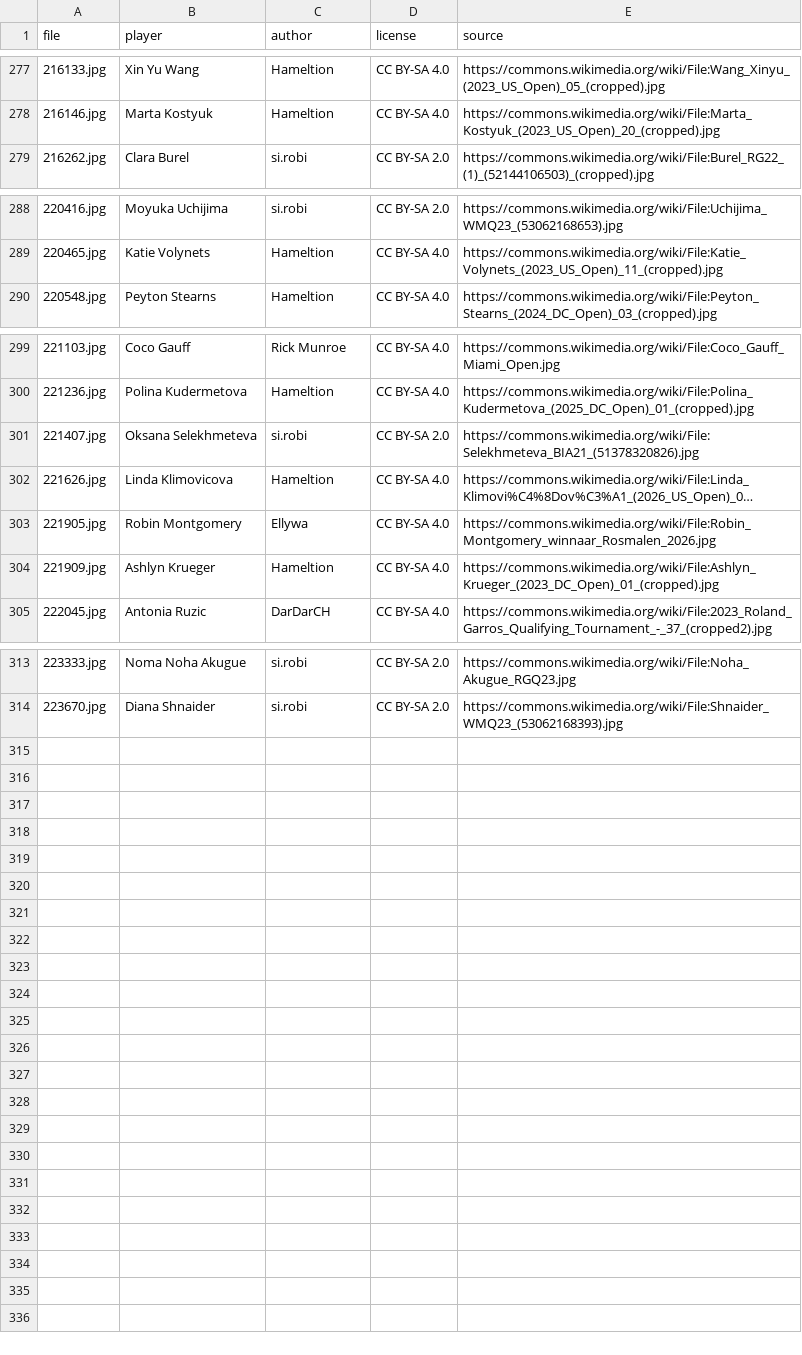
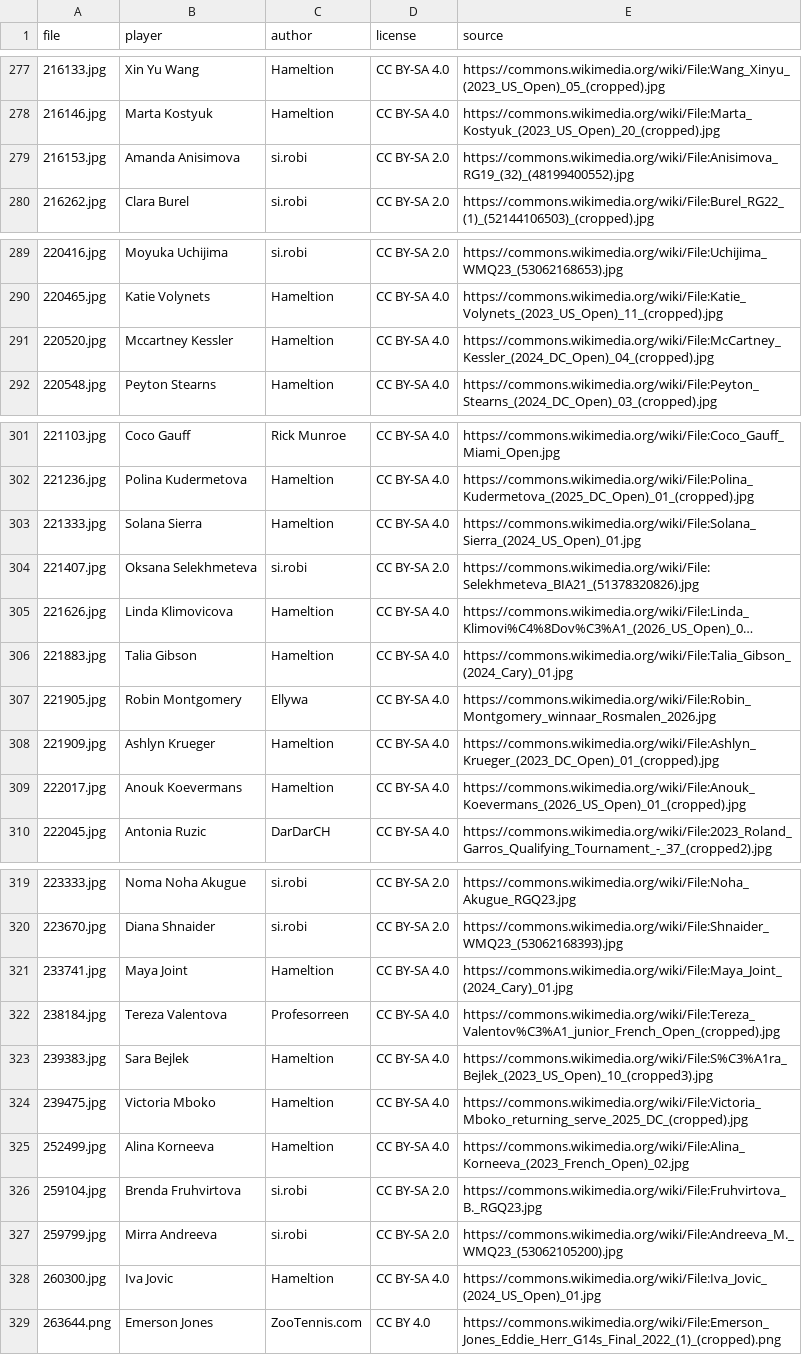
Before and after one commit to thandovelempini/break_point_problem, a CSV file: images/players/CREDITS.csv, drawn as a sheet; only a part is shown, gaps mark what is left out; long unchanged cells end in …; the diff covers the shown part only; the diff names each change by its address in the sheet, - before the commit and + after, or states it on an @@ line.

Commit message:
Find missing players by name; fix placeholder

```diff
--- a/images/players/CREDITS.csv
+++ b/images/players/CREDITS.csv
+row 279: 216153.jpg | Amanda Anisimova | si.robi | CC BY-SA 2.0 | https://commons.wikimedia.org/wiki/File:Anisimova_RG19_(32)_(48199400552).jpg
+row 291: 220520.jpg | Mccartney Kessler | Hameltion | CC BY-SA 4.0 | https://commons.wikimedia.org/wiki/File:McCartney_Kessler_(2024_DC_Open)_04_(cropped).jpg
+row 303: 221333.jpg | Solana Sierra | Hameltion | CC BY-SA 4.0 | https://commons.wikimedia.org/wiki/File:Solana_Sierra_(2024_US_Open)_01.jpg
+row 306: 221883.jpg | Talia Gibson | Hameltion | CC BY-SA 4.0 | https://commons.wikimedia.org/wiki/File:Talia_Gibson_(2024_Cary)_01.jpg
+row 309: 222017.jpg | Anouk Koevermans | Hameltion | CC BY-SA 4.0 | https://commons.wikimedia.org/wiki/File:Anouk_Koevermans_(2026_US_Open)_01_(cropped).jpg
+row 321: 233741.jpg | Maya Joint | Hameltion | CC BY-SA 4.0 | https://commons.wikimedia.org/wiki/File:Maya_Joint_(2024_Cary)_01.jpg
+row 322: 238184.jpg | Tereza Valentova | Profesorreen | CC BY-SA 4.0 | https://commons.wikimedia.org/wiki/File:Tereza_Valentov%C3%A1_junior_French_Open_(cropped).jpg
+row 323: 239383.jpg | Sara Bejlek | Hameltion | CC BY-SA 4.0 | https://commons.wikimedia.org/wiki/File:S%C3%A1ra_Bejlek_(2023_US_Open)_10_(cropped3).jpg
+row 324: 239475.jpg | Victoria Mboko | Hameltion | CC BY-SA 4.0 | https://commons.wikimedia.org/wiki/File:Victoria_Mboko_returning_serve_2025_DC_(cropped).jpg
+row 325: 252499.jpg | Alina Korneeva | Hameltion | CC BY-SA 4.0 | https://commons.wikimedia.org/wiki/File:Alina_Korneeva_(2023_French_Open)_02.jpg
+row 326: 259104.jpg | Brenda Fruhvirtova | si.robi | CC BY-SA 2.0 | https://commons.wikimedia.org/wiki/File:Fruhvirtova_B._RGQ23.jpg
+row 327: 259799.jpg | Mirra Andreeva | si.robi | CC BY-SA 2.0 | https://commons.wikimedia.org/wiki/File:Andreeva_M._WMQ23_(53062105200).jpg
+row 328: 260300.jpg | Iva Jovic | Hameltion | CC BY-SA 4.0 | https://commons.wikimedia.org/wiki/File:Iva_Jovic_(2024_US_Open)_01.jpg
+row 329: 263644.png | Emerson Jones | ZooTennis.com | CC BY 4.0 | https://commons.wikimedia.org/wiki/File:Emerson_Jones_Eddie_Herr_G14s_Final_2022_(1)_(cropped).png
```
Also changed, not shown: 1 added row elsewhere in this file, 17 other files.
